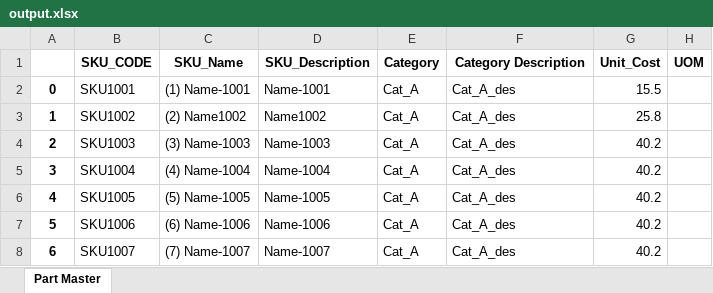
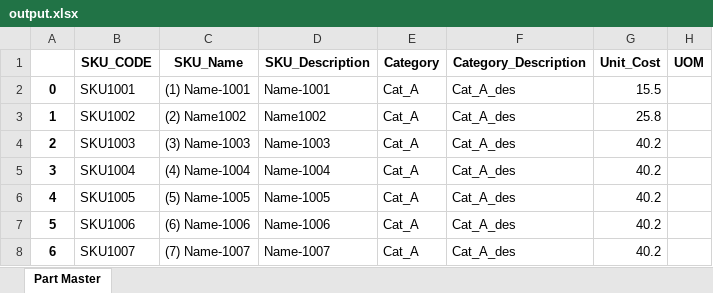
Before and after one commit to phyu007/backend-nodej, an Excel workbook: output.xlsx, sheet Part Master, drawn as a sheet; only a part is shown; values as stored, in another font and other column widths than the file's, no borders; the diff names each change by its address in the sheet, - before the commit and + after, or states it on an @@ line.

```diff
--- a/output.xlsx (sheet Part Master)
+++ b/output.xlsx (sheet Part Master)
-F1: Category Description
+F1: Category_Description
```
Also changed, not shown: 8 other files.
